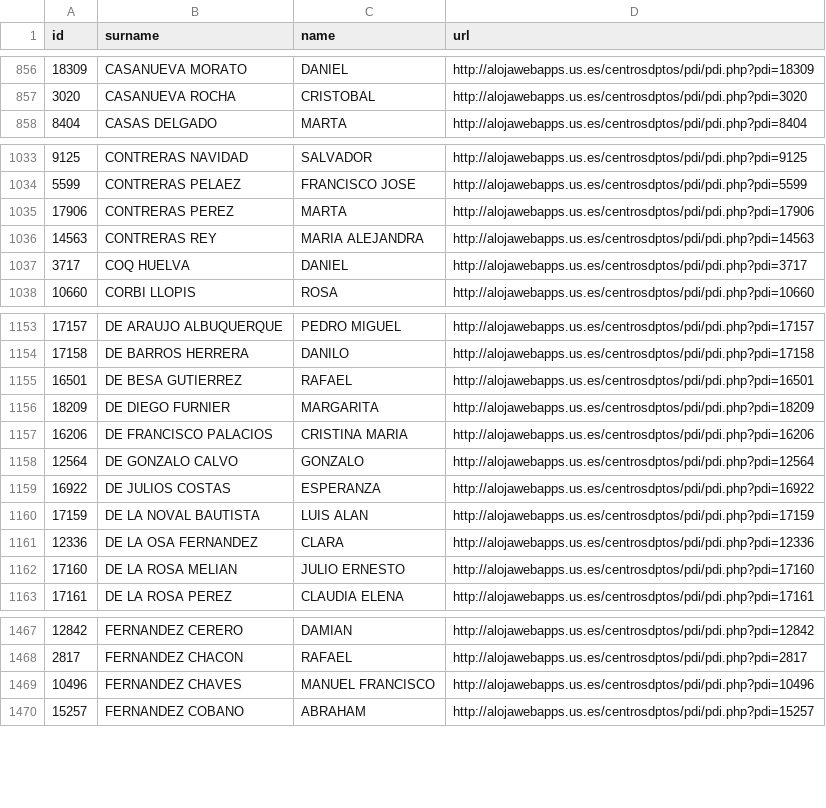
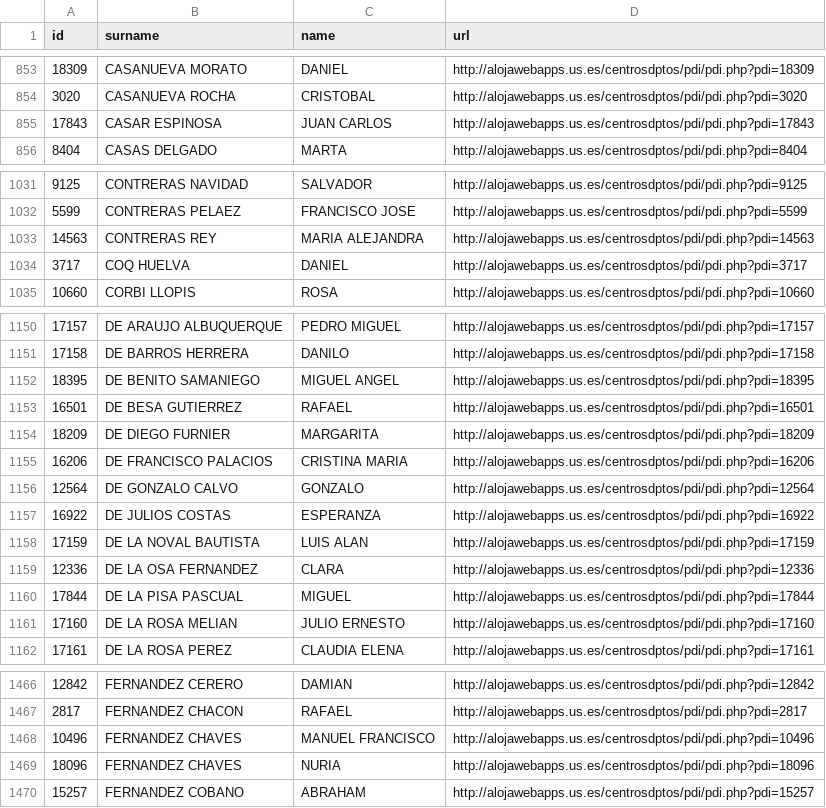
Before and after one commit to amoraschi/CollectUS, a CSV file: data.csv, drawn as a sheet; only a part is shown, gaps mark what is left out; the diff covers the shown part only.

```diff
--- a/data.csv
+++ b/data.csv
@@ -857,2 +854,3 @@ id;surname;name;url
 3020;CASANUEVA ROCHA;CRISTOBAL;http://alojawebapps.us.es/centrosdptos/pdi/pdi.php?pdi=3020
+17843;CASAR ESPINOSA;JUAN CARLOS;http://alojawebapps.us.es/centrosdptos/pdi/pdi.php?pdi=17843
 8404;CASAS DELGADO;MARTA;http://alojawebapps.us.es/centrosdptos/pdi/pdi.php?pdi=8404
@@ -1034,3 +1032,2 @@ id;surname;name;url
 5599;CONTRERAS PELAEZ;FRANCISCO JOSE;http://alojawebapps.us.es/centrosdptos/pdi/pdi.php?pdi=5599
-17906;CONTRERAS PEREZ;MARTA;http://alojawebapps.us.es/centrosdptos/pdi/pdi.php?pdi=17906
 14563;CONTRERAS REY;MARIA ALEJANDRA;http://alojawebapps.us.es/centrosdptos/pdi/pdi.php?pdi=14563
@@ -1154,2 +1151,3 @@ id;surname;name;url
 17158;DE BARROS HERRERA;DANILO;http://alojawebapps.us.es/centrosdptos/pdi/pdi.php?pdi=17158
+18395;DE BENITO SAMANIEGO;MIGUEL ANGEL;http://alojawebapps.us.es/centrosdptos/pdi/pdi.php?pdi=18395
 16501;DE BESA GUTIERREZ;RAFAEL;http://alojawebapps.us.es/centrosdptos/pdi/pdi.php?pdi=16501
@@ -1161,2 +1159,3 @@ id;surname;name;url
 12336;DE LA OSA FERNANDEZ;CLARA;http://alojawebapps.us.es/centrosdptos/pdi/pdi.php?pdi=12336
+17844;DE LA PISA PASCUAL;MIGUEL;http://alojawebapps.us.es/centrosdptos/pdi/pdi.php?pdi=17844
 17160;DE LA ROSA MELIAN;JULIO ERNESTO;http://alojawebapps.us.es/centrosdptos/pdi/pdi.php?pdi=17160
@@ -1469,2 +1468,3 @@ id;surname;name;url
 10496;FERNANDEZ CHAVES;MANUEL FRANCISCO;http://alojawebapps.us.es/centrosdptos/pdi/pdi.php?pdi=10496
+18096;FERNANDEZ CHAVES;NURIA;http://alojawebapps.us.es/centrosdptos/pdi/pdi.php?pdi=18096
 15257;FERNANDEZ COBANO;ABRAHAM;http://alojawebapps.us.es/centrosdptos/pdi/pdi.php?pdi=15257
```
Also changed, not shown: 16 added rows, 9 removed rows and 5 moved rows elsewhere in this file, 1 other file.
